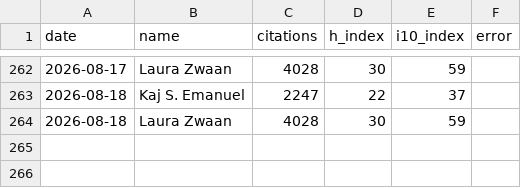
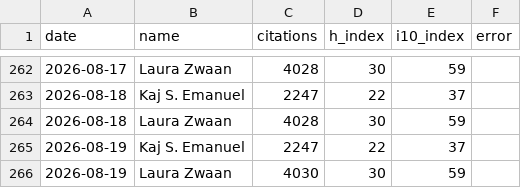
Before and after one commit to kajemanuel12/ratrace, a CSV file: citations_combined.csv, drawn as a sheet; only a part is shown, gaps mark what is left out.

```diff
--- a/citations_combined.csv
+++ b/citations_combined.csv
@@ -264 +264,3 @@ date,name,citations,h_index,i10_index,error
 2026-08-18,Laura Zwaan,4028,30,59,
+2026-08-19,Kaj S. Emanuel,2247,22,37,
+2026-08-19,Laura Zwaan,4030,30,59,
```
